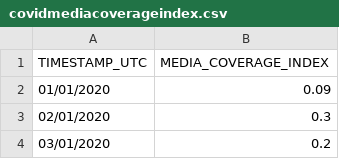
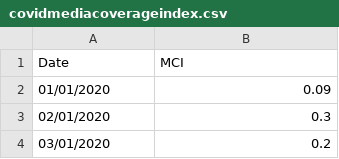
Before and after one commit to georgeloizouu/GeorgeLoizou.github.io, a CSV file: covidmediacoverageindex.csv, drawn as a sheet; only a part is shown.

Commit message:
Update covidmediacoverageindex.csv

```diff
--- a/covidmediacoverageindex.csv
+++ b/covidmediacoverageindex.csv
@@ -1,2 +1,2 @@
-TIMESTAMP_UTC,MEDIA_COVERAGE_INDEX
+Date,MCI
 01/01/2020,0.09
```
